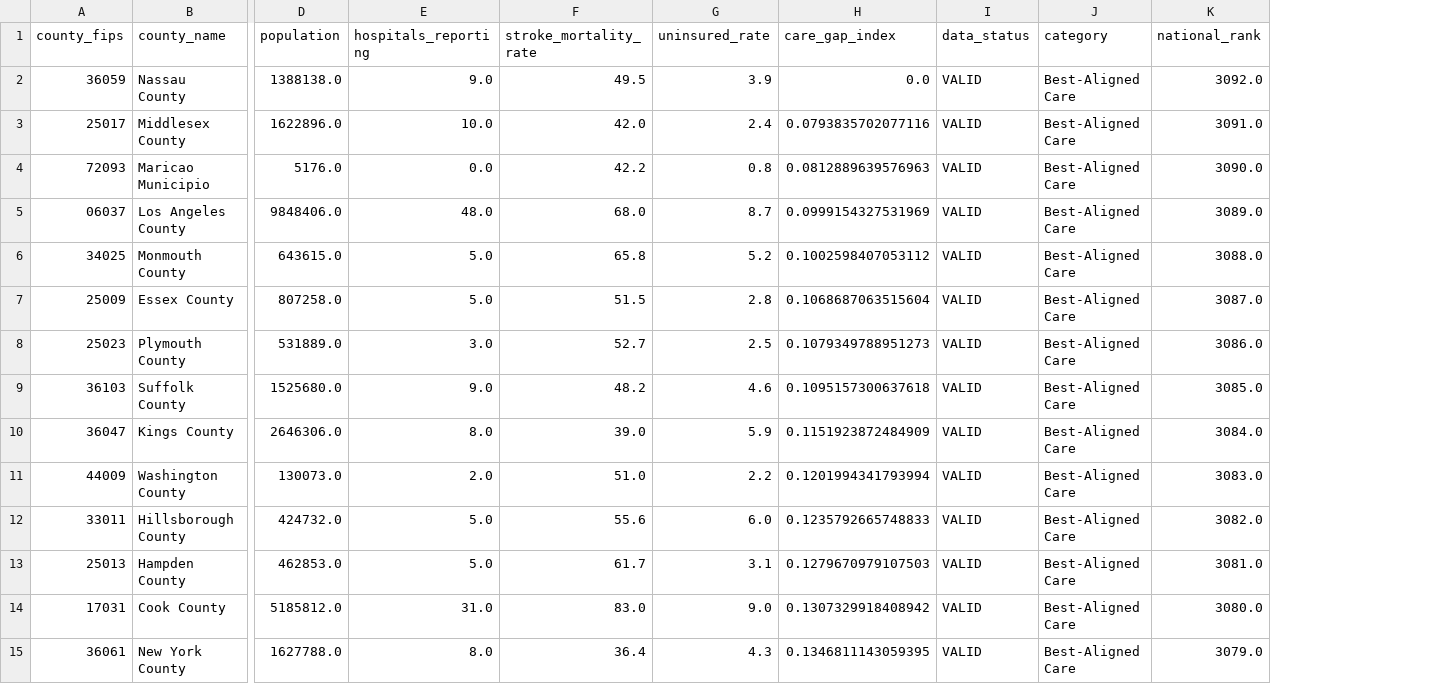
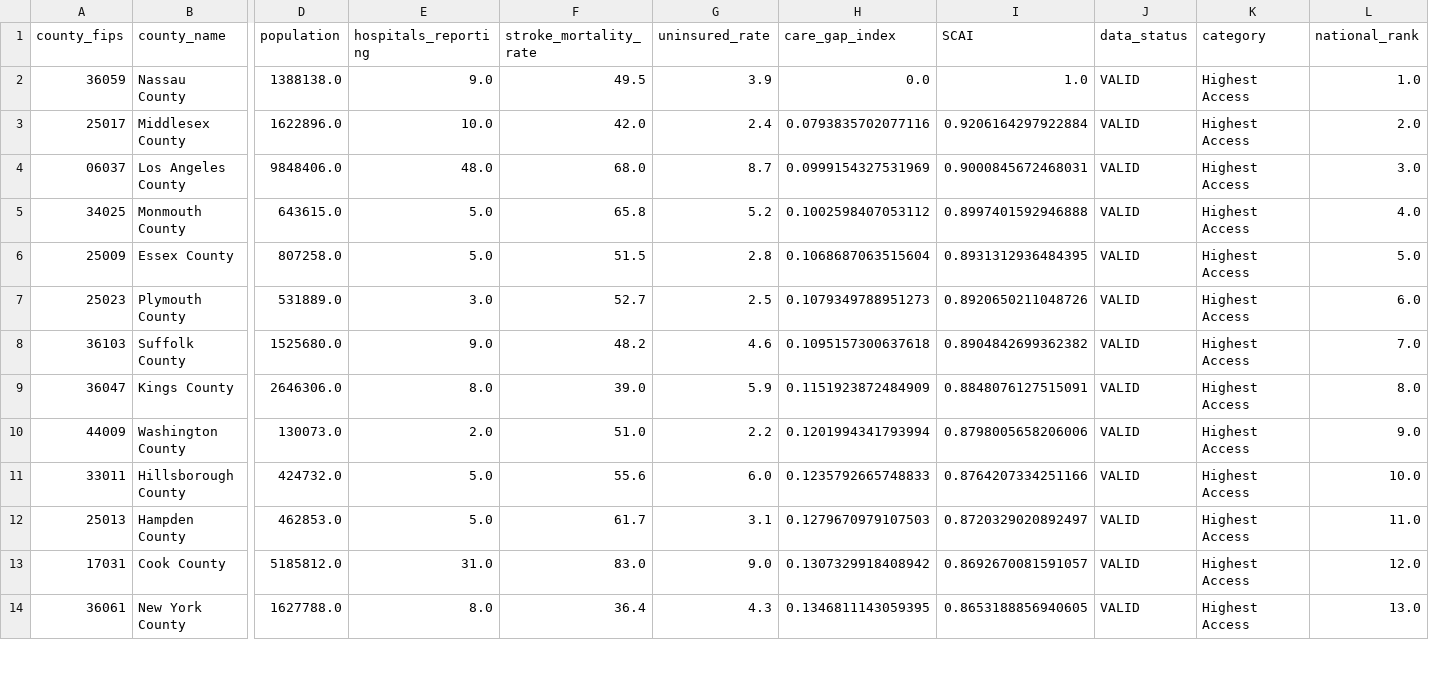
Before and after one commit to surajshah2004/stroke-insights, a CSV file: data_clean/stroke_care_gap_best_50.csv, drawn as a sheet; only a part is shown, gaps mark what is left out; removed rows and columns are numbered as before the commit, all else as after; rows hold the shown columns only; the diff covers the shown part only; the diff names each change by its address in the sheet, - before the commit and + after, or states it on an @@ line.

```diff
--- a/data_clean/stroke_care_gap_best_50.csv
+++ b/data_clean/stroke_care_gap_best_50.csv
+column I (SCAI), rows 2-14: 1.0 | 0.9206164297922884 | 0.9000845672468031 | 0.8997401592946888 | 0.8931312936484395 | 0.8920650211048726 | 0.8904842699362382 | 0.8848076127515091 | 0.8798005658206006 | 0.8764207334251166 | 0.8720329020892497 | 0.8692670081591057 | 0.8653188856940605
-K2:K3 (category): Best-Aligned Care
+K2:K3 (category): Highest Access
-L2 (national_rank): 3092.0
+L2 (national_rank): 1.0
-L3 (national_rank): 3091.0
+L3 (national_rank): 2.0
-row 4: 72093 | Maricao Municipio | 5176.0 | 0.0 | 42.2 | 0.8 | 0.0812889639576963 | VALID | Best-Aligned Care | 3090.0
-K4:K14 (category): Best-Aligned Care
+K4:K14 (category): Highest Access
-L4 (national_rank): 3089.0
+L4 (national_rank): 3.0
-L5 (national_rank): 3088.0
+L5 (national_rank): 4.0
-L6 (national_rank): 3087.0
+L6 (national_rank): 5.0
-L7 (national_rank): 3086.0
+L7 (national_rank): 6.0
-L8 (national_rank): 3085.0
+L8 (national_rank): 7.0
-L9 (national_rank): 3084.0
+L9 (national_rank): 8.0
-L10 (national_rank): 3083.0
+L10 (national_rank): 9.0
-L11 (national_rank): 3082.0
+L11 (national_rank): 10.0
-L12 (national_rank): 3081.0
+L12 (national_rank): 11.0
-L13 (national_rank): 3080.0
+L13 (national_rank): 12.0
-L14 (national_rank): 3079.0
+L14 (national_rank): 13.0
```
Also changed, not shown: 4 added rows, 3 removed rows and 68 edited cells elsewhere in this file, data_clean/stroke_care_gap_worst_50.csv, 5 other files.
